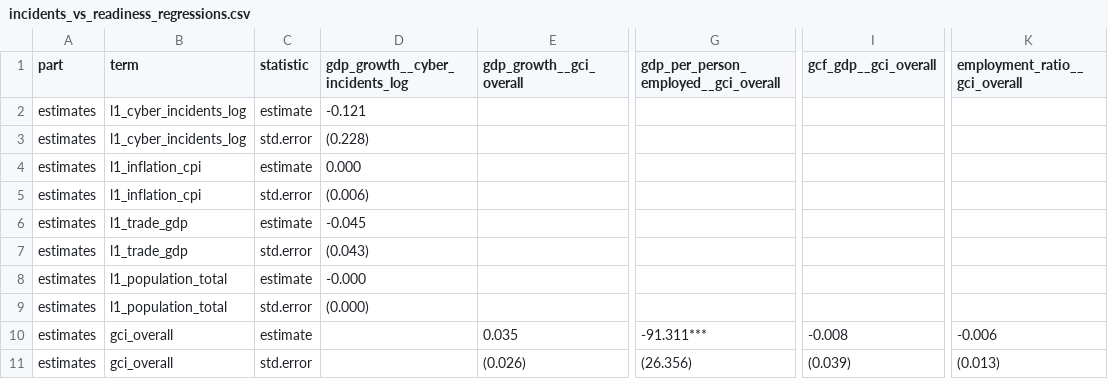
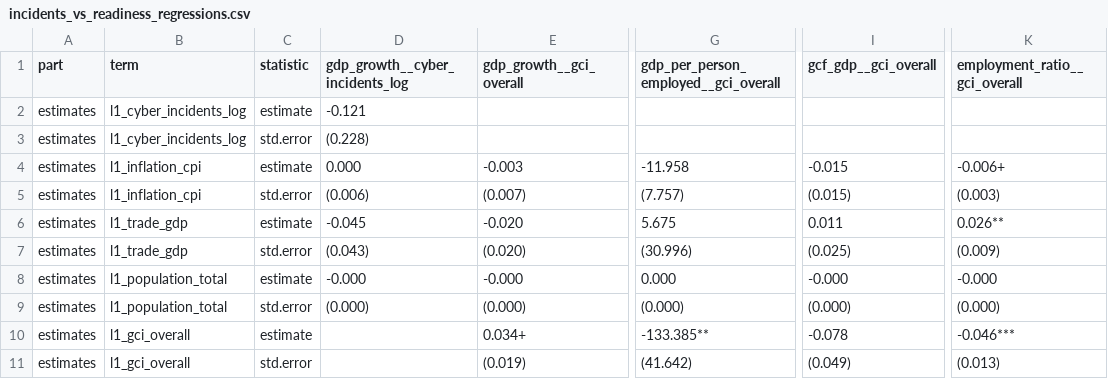
Before and after one commit to calderon777/a-cyber-macro-impact-pilot, a CSV file: output/tables/incidents_vs_readiness_regressions.csv, drawn as a sheet; only a part is shown, gaps mark what is left out; the diff covers the shown part only; the diff names each change by its address in the sheet, - before the commit and + after, or states it on an @@ line.

Commit message:
Add GCI interpolation/carry-forward; switch comparison to lagged FE
- R/03: gci_interpolate() linearly fills 2021-2023 between 2020/2024 anchors,
  carries backward to 2014-2019 and forward to 2025; gci_overall_imputed flag
  column added; data dictionary entry for derived column.
- R/04: comparison block now uses l1_gci_overall (lagged FE) for both incident
  and readiness specs, matching estimand structure; ~1517 obs vs 860 for GCI col.
- deep-research-report.md, report.qmd: updated to document interpolation policy,
  scale caveat (2020=scores, 2024=tier midpoints), and shared lagged FE framing.

```diff
--- a/output/tables/incidents_vs_readiness_regressions.csv
+++ b/output/tables/incidents_vs_readiness_regressions.csv
-E4 (gdp_growth__gci_overall): (empty)
+E4 (gdp_growth__gci_overall): -0.003
-G4: (empty)
+G4: -11.958
-I4 (gcf_gdp__gci_overall): (empty)
+I4 (gcf_gdp__gci_overall): -0.015
-K4 (employment_ratio__gci_overall): (empty)
+K4 (employment_ratio__gci_overall): -0.006+
-E5 (gdp_growth__gci_overall): (empty)
+E5 (gdp_growth__gci_overall): (0.007)
-G5: (empty)
+G5: (7.757)
-I5 (gcf_gdp__gci_overall): (empty)
+I5 (gcf_gdp__gci_overall): (0.015)
-K5 (employment_ratio__gci_overall): (empty)
+K5 (employment_ratio__gci_overall): (0.003)
-E6 (gdp_growth__gci_overall): (empty)
+E6 (gdp_growth__gci_overall): -0.020
-G6: (empty)
+G6: 5.675
-I6 (gcf_gdp__gci_overall): (empty)
+I6 (gcf_gdp__gci_overall): 0.011
-K6 (employment_ratio__gci_overall): (empty)
+K6 (employment_ratio__gci_overall): 0.026**
-E7 (gdp_growth__gci_overall): (empty)
+E7 (gdp_growth__gci_overall): (0.020)
-G7: (empty)
+G7: (30.996)
-I7 (gcf_gdp__gci_overall): (empty)
+I7 (gcf_gdp__gci_overall): (0.025)
-K7 (employment_ratio__gci_overall): (empty)
+K7 (employment_ratio__gci_overall): (0.009)
-E8 (gdp_growth__gci_overall): (empty)
+E8 (gdp_growth__gci_overall): -0.000
-G8: (empty)
+G8: 0.000
-I8 (gcf_gdp__gci_overall): (empty)
+I8 (gcf_gdp__gci_overall): -0.000
-K8 (employment_ratio__gci_overall): (empty)
+K8 (employment_ratio__gci_overall): -0.000
-E9 (gdp_growth__gci_overall): (empty)
+E9 (gdp_growth__gci_overall): (0.000)
-G9: (empty)
+G9: (0.000)
-I9 (gcf_gdp__gci_overall): (empty)
+I9 (gcf_gdp__gci_overall): (0.000)
-K9 (employment_ratio__gci_overall): (empty)
+K9 (employment_ratio__gci_overall): (0.000)
-B10:B11 (term): gci_overall
+B10:B11 (term): l1_gci_overall
-E10 (gdp_growth__gci_overall): 0.035
+E10 (gdp_growth__gci_overall): 0.034+
-G10: -91.311***
+G10: -133.385**
-I10 (gcf_gdp__gci_overall): -0.008
+I10 (gcf_gdp__gci_overall): -0.078
-K10 (employment_ratio__gci_overall): -0.006
+K10 (employment_ratio__gci_overall): -0.046***
-E11 (gdp_growth__gci_overall): (0.026)
+E11 (gdp_growth__gci_overall): (0.019)
-G11: (26.356)
+G11: (41.642)
-I11 (gcf_gdp__gci_overall): (0.039)
+I11 (gcf_gdp__gci_overall): (0.049)
```
Also changed, not shown: 6 removed rows and 31 edited cells elsewhere in this file, data_processed/data_dictionary.csv, 8 other files.
